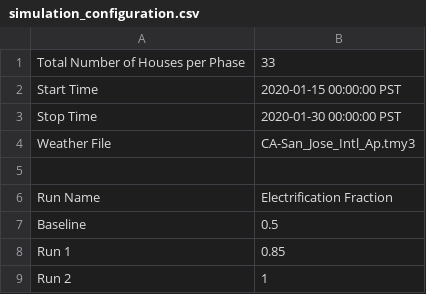
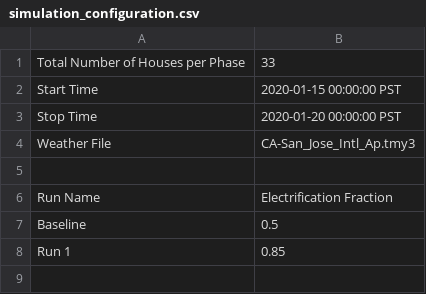
Before and after one commit to HectorTR/electrification_study, a CSV file: config/simulation_configuration.csv, drawn as a sheet.

Commit message:
Update simulation_configuration.csv

```diff
--- a/config/simulation_configuration.csv
+++ b/config/simulation_configuration.csv
@@ -2,3 +2,3 @@ Total Number of Houses per Phase,33
 Start Time,2020-01-15 00:00:00 PST
-Stop Time,2020-01-30 00:00:00 PST
+Stop Time,2020-01-20 00:00:00 PST
 Weather File,CA-San_Jose_Intl_Ap.tmy3
@@ -8,2 +8 @@ Baseline,0.5
 Run 1,0.85
-Run 2,1
```
